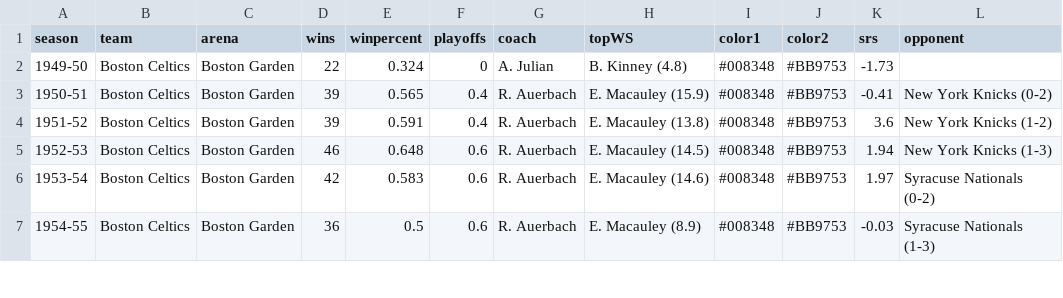
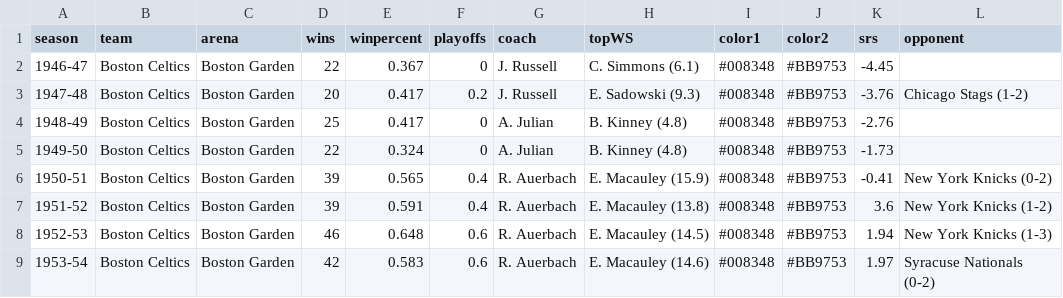
Before and after one commit to zacariias/nbahistory, a CSV file: teams/BOS.csv, drawn as a sheet; only a part is shown; the shorter side is filled out with more unchanged rows.

```diff
--- a/teams/BOS.csv
+++ b/teams/BOS.csv
@@ -1,2 +1,5 @@
 season,team,arena,wins,winpercent,playoffs,coach,topWS,color1,color2,srs,opponent
+1946-47,Boston Celtics,Boston Garden,22,0.367,0,J. Russell,C. Simmons (6.1),#008348,#BB9753,-4.45,
+1947-48,Boston Celtics,Boston Garden,20,0.417,0.2,J. Russell,E. Sadowski (9.3),#008348,#BB9753,-3.76,Chicago Stags (1-2)
+1948-49,Boston Celtics,Boston Garden,25,0.417,0,A. Julian,B. Kinney (4.8),#008348,#BB9753,-2.76,
 1949-50,Boston Celtics,Boston Garden,22,0.324,0,A. Julian,B. Kinney (4.8),#008348,#BB9753,-1.73,
```
Also changed, not shown: teams/DET.csv, teams/GSW.csv, 3 other files.
